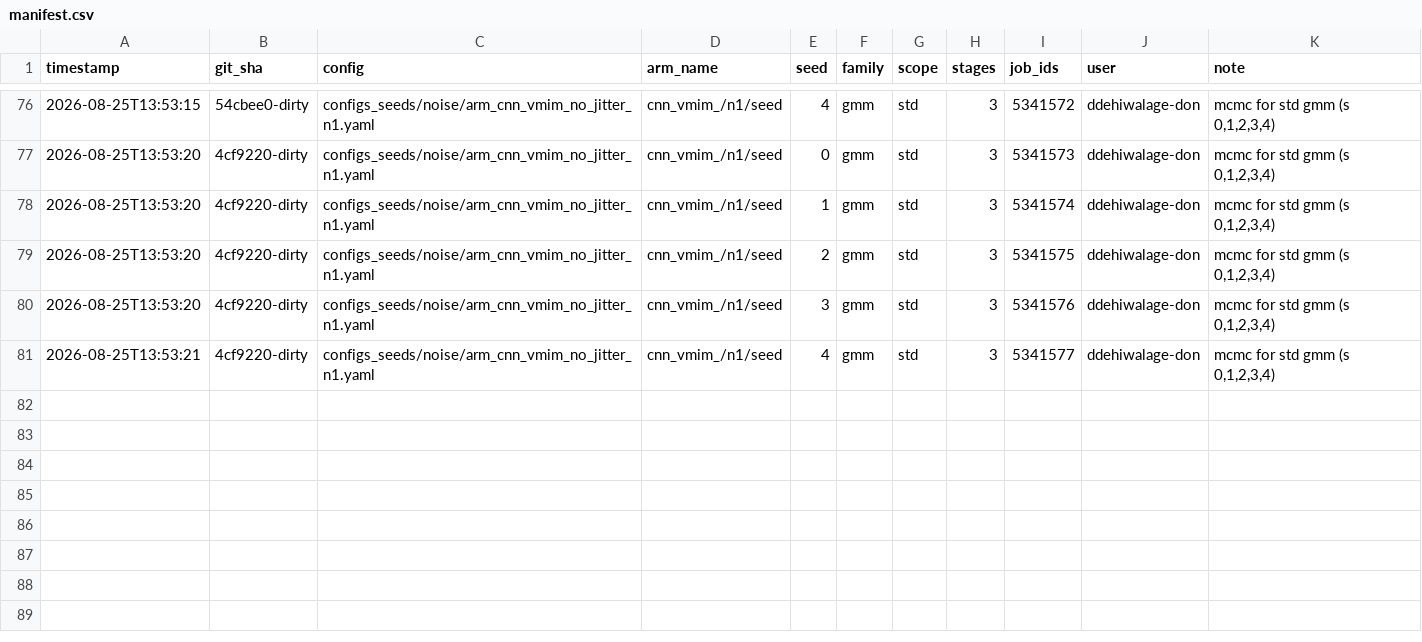
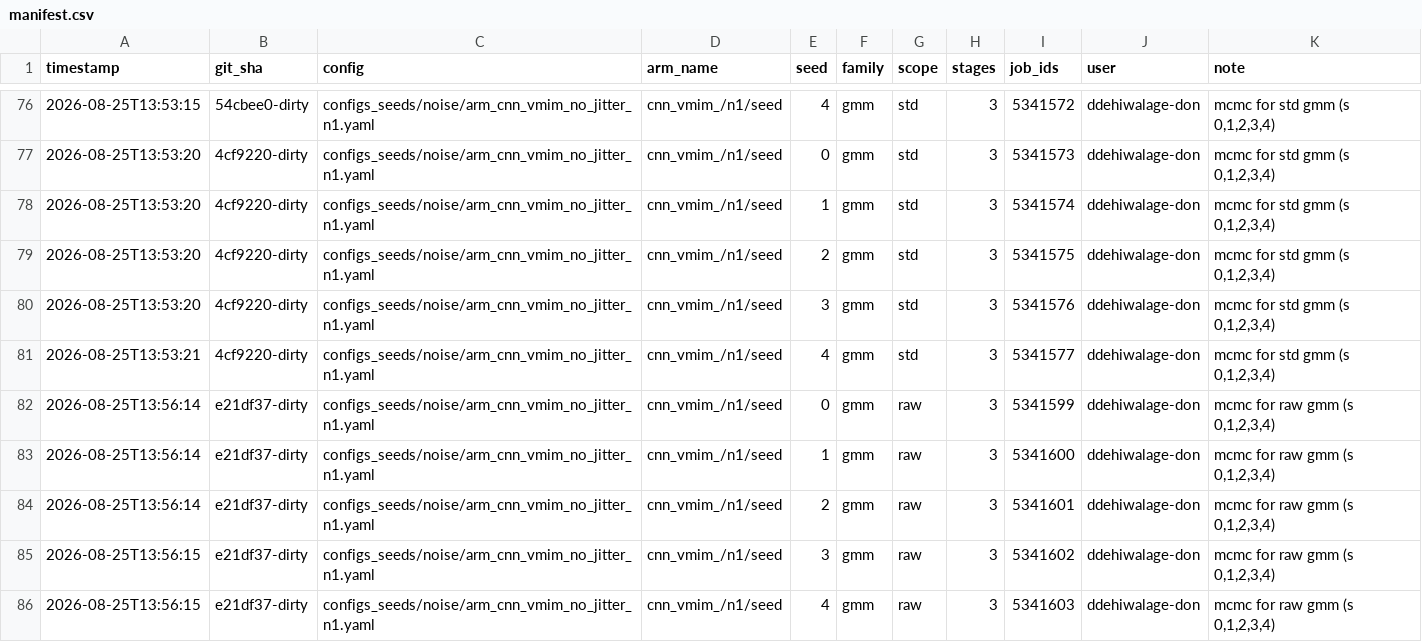
Before and after one commit to Dilru1/21cm-sbi-vmim, a CSV file: experiments/manifest.csv, drawn as a sheet; only a part is shown, gaps mark what is left out.

Commit message:
Log sweep: cnn_vmim_/n1/seed gmm/raw seeds [0, 1, 2, 3, 4] stages=3 @ e21df37-dirty

```diff
--- a/experiments/manifest.csv
+++ b/experiments/manifest.csv
@@ -81 +81,6 @@ timestamp,git_sha,config,arm_name,seed,family,scope,stages,job_ids,user,note
 2026-08-25T13:53:21,4cf9220-dirty,configs_seeds/noise/arm_cnn_vmim_no_jitter_n1.yaml,cnn_vmim_/n1/seed,4,gmm,std,3,5341577,ddehiwalage-don,"mcmc for std gmm (s 0,1,2,3,4)"
+2026-08-25T13:56:14,e21df37-dirty,configs_seeds/noise/arm_cnn_vmim_no_jitter_n1.yaml,cnn_vmim_/n1/seed,0,gmm,raw,3,5341599,ddehiwalage-don,"mcmc for raw gmm (s 0,1,2,3,4)"
+2026-08-25T13:56:14,e21df37-dirty,configs_seeds/noise/arm_cnn_vmim_no_jitter_n1.yaml,cnn_vmim_/n1/seed,1,gmm,raw,3,5341600,ddehiwalage-don,"mcmc for raw gmm (s 0,1,2,3,4)"
+2026-08-25T13:56:14,e21df37-dirty,configs_seeds/noise/arm_cnn_vmim_no_jitter_n1.yaml,cnn_vmim_/n1/seed,2,gmm,raw,3,5341601,ddehiwalage-don,"mcmc for raw gmm (s 0,1,2,3,4)"
+2026-08-25T13:56:15,e21df37-dirty,configs_seeds/noise/arm_cnn_vmim_no_jitter_n1.yaml,cnn_vmim_/n1/seed,3,gmm,raw,3,5341602,ddehiwalage-don,"mcmc for raw gmm (s 0,1,2,3,4)"
+2026-08-25T13:56:15,e21df37-dirty,configs_seeds/noise/arm_cnn_vmim_no_jitter_n1.yaml,cnn_vmim_/n1/seed,4,gmm,raw,3,5341603,ddehiwalage-don,"mcmc for raw gmm (s 0,1,2,3,4)"
```
